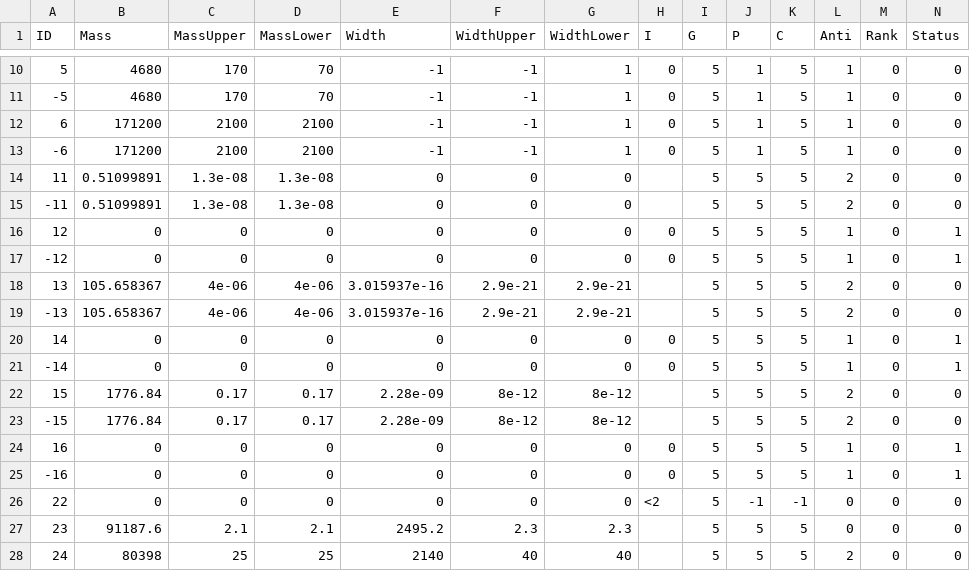
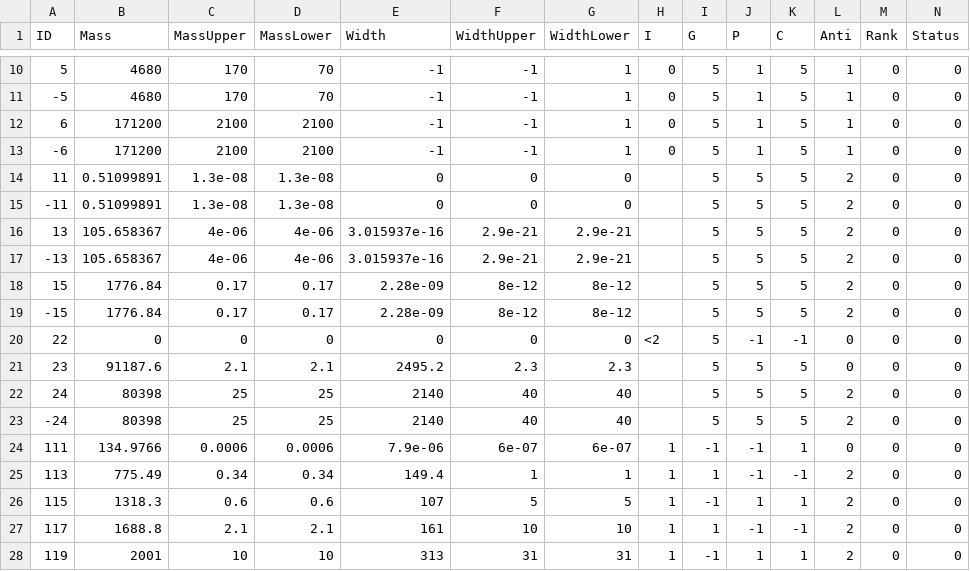
Before and after one commit to scikit-hep/particle, a CSV file: particle/data/particle2008.csv, drawn as a sheet; only a part is shown, gaps mark what is left out; the shorter side is filled out with more unchanged rows; rows hold the shown columns only; the diff names each change by its address in the sheet, - before the commit and + after, or states it on an @@ line.

Commit message:
Update of Particle class to deal with fact that neutrinos do not display the charge 0

```diff
--- a/particle/data/particle2008.csv
+++ b/particle/data/particle2008.csv
-row 16: 12 | 0 | 0 | 0 | 0 | 0 | 0 | 0 | 5 | 5 | 5 | 1 | 0 | 1
-row 17: -12 | 0 | 0 | 0 | 0 | 0 | 0 | 0 | 5 | 5 | 5 | 1 | 0 | 1
-row 20: 14 | 0 | 0 | 0 | 0 | 0 | 0 | 0 | 5 | 5 | 5 | 1 | 0 | 1
-row 21: -14 | 0 | 0 | 0 | 0 | 0 | 0 | 0 | 5 | 5 | 5 | 1 | 0 | 1
-row 24: 16 | 0 | 0 | 0 | 0 | 0 | 0 | 0 | 5 | 5 | 5 | 1 | 0 | 1
-row 25: -16 | 0 | 0 | 0 | 0 | 0 | 0 | 0 | 5 | 5 | 5 | 1 | 0 | 1
```
Also changed, not shown: 2 other files.
